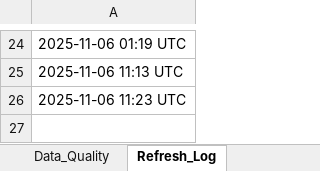
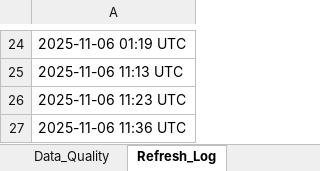
Before and after one commit to HuzeifKhan/Ecommerce-Finance-Analytics-Portfolio, an Excel workbook: 04_Excel/01_Data_Overview.xlsx, sheet Refresh_Log, drawn as a sheet; only a part is shown, gaps mark what is left out; values as stored, in another font and other column widths than the file's, no borders; the diff names each change by its address in the sheet, - before the commit and + after, or states it on an @@ line.

```diff
--- a/04_Excel/01_Data_Overview.xlsx (sheet Refresh_Log)
+++ b/04_Excel/01_Data_Overview.xlsx (sheet Refresh_Log)
+row 27: 2025-11-06 11:36 UTC
```
Also changed, not shown: sheet Summary, sheet Top_Products, sheet Monthly_Revenue, sheet Columns, sheet Data_Quality, 04_Excel/Dashboard_Notes.xlsx, 04_Excel/KPI_Snapshot.xlsx, 4 other files.
